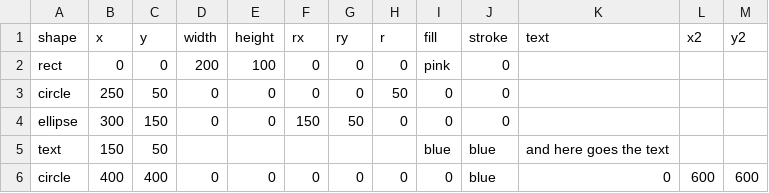
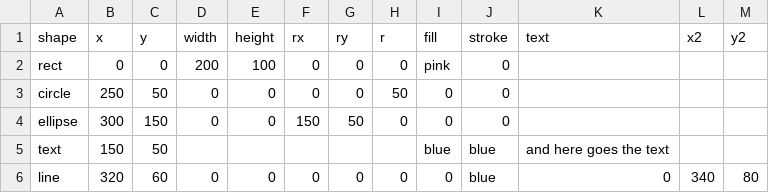
Before and after one commit to MonaKaddura1/Test, a CSV file: Q12.csv, drawn as a sheet.

Commit message:
Update Q12.csv

```diff
--- a/Q12.csv
+++ b/Q12.csv
@@ -5,2 +5,2 @@ ellipse,300,150,0,0,150,50,0,0,0,,,,,
 text,150,50,,,,,,blue,blue,"and here goes the text",,,,
-circle,400,400,0,0,0,0,0,0,blue,0,600,600
+line,320,60,0,0,0,0,0,0,blue,0,340,80
```
